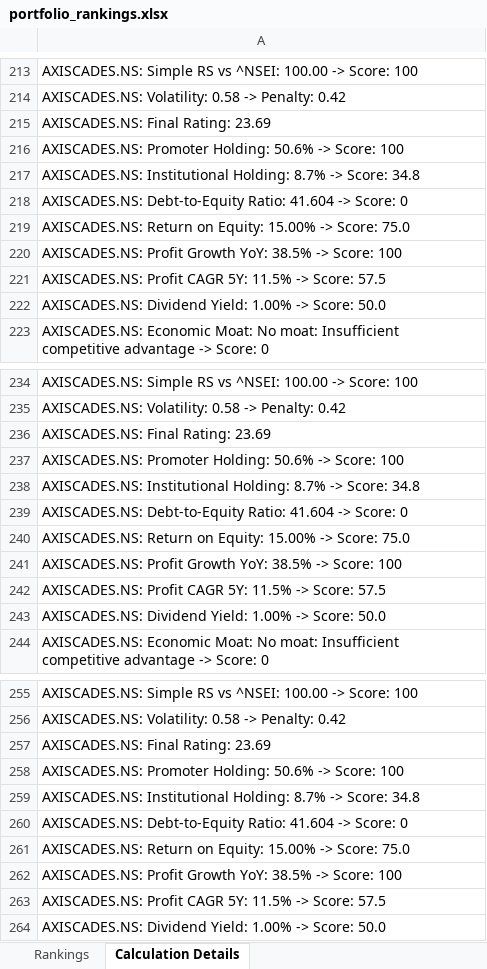
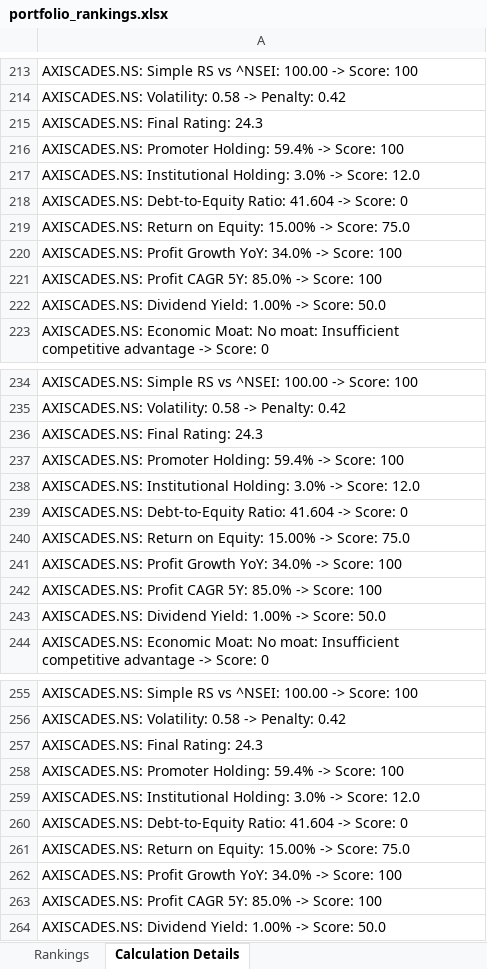
Before and after one commit to bkpawar/finance, an Excel workbook: portfolio_rankings.xlsx, sheet Calculation Details, drawn as a sheet; only a part is shown, gaps mark what is left out; values as stored, in another font and other column widths than the file's, no borders; the diff covers the shown part only; the diff names each change by its address in the sheet, - before the commit and + after, or states it on an @@ line.

Commit message:
Improved the volatility point for better rating.

```diff
--- a/portfolio_rankings.xlsx (sheet Calculation Details)
+++ b/portfolio_rankings.xlsx (sheet Calculation Details)
-A215: AXISCADES.NS: Final Rating: 23.69
+A215: AXISCADES.NS: Final Rating: 24.3
-A216: …Promoter Holding: 50.6% -> Score:…
+A216: …Promoter Holding: 59.4% -> Score:…
-A217: …Institutional Holding: 8.7% -> Score: 34.8
+A217: …Institutional Holding: 3.0% -> Score: 12.0
-A220: …Growth YoY: 38.5% -> Score:…
+A220: …Growth YoY: 34.0% -> Score:…
-A221: …CAGR 5Y: 11.5% -> Score: 57.5
+A221: …CAGR 5Y: 85.0% -> Score: 100
-A236: AXISCADES.NS: Final Rating: 23.69
+A236: AXISCADES.NS: Final Rating: 24.3
-A237: …Promoter Holding: 50.6% -> Score:…
+A237: …Promoter Holding: 59.4% -> Score:…
-A238: …Institutional Holding: 8.7% -> Score: 34.8
+A238: …Institutional Holding: 3.0% -> Score: 12.0
-A241: …Growth YoY: 38.5% -> Score:…
+A241: …Growth YoY: 34.0% -> Score:…
-A242: …CAGR 5Y: 11.5% -> Score: 57.5
+A242: …CAGR 5Y: 85.0% -> Score: 100
-A257: AXISCADES.NS: Final Rating: 23.69
+A257: AXISCADES.NS: Final Rating: 24.3
-A258: …Promoter Holding: 50.6% -> Score:…
+A258: …Promoter Holding: 59.4% -> Score:…
-A259: …Institutional Holding: 8.7% -> Score: 34.8
+A259: …Institutional Holding: 3.0% -> Score: 12.0
-A262: …Growth YoY: 38.5% -> Score:…
+A262: …Growth YoY: 34.0% -> Score:…
-A263: …CAGR 5Y: 11.5% -> Score: 57.5
+A263: …CAGR 5Y: 85.0% -> Score: 100
```
Also changed, not shown: 121 edited cells elsewhere in this sheet, sheet Rankings, 3 other files.
